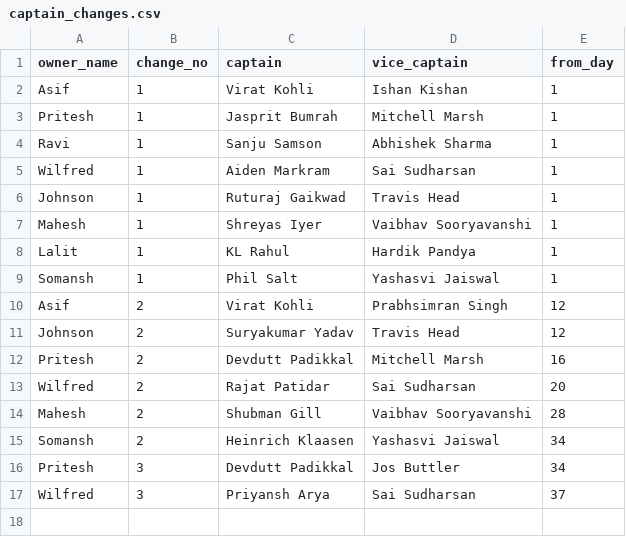
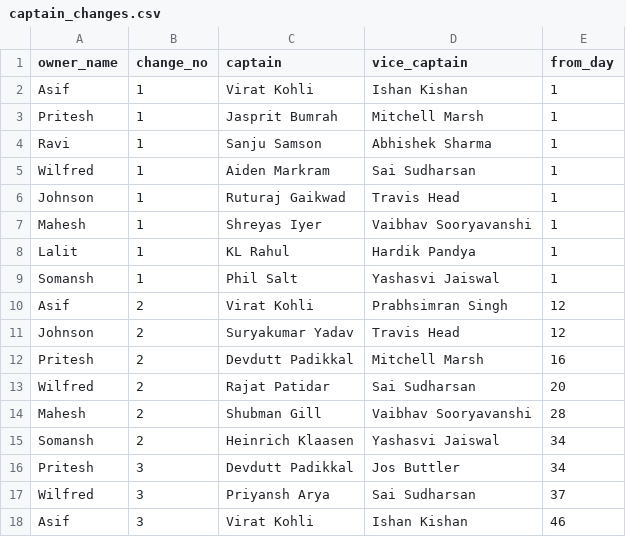
Before and after one commit to AsifCodeBank123/t20_points_dashboard, a CSV file: data/captain_changes.csv, drawn as a sheet.

Commit message:
Asif VC changed to Ishan Kishan

```diff
--- a/data/captain_changes.csv
+++ b/data/captain_changes.csv
@@ -17 +17,2 @@ Pritesh,3,Devdutt Padikkal,Jos Buttler,34
 Wilfred,3,Priyansh Arya,Sai Sudharsan,37
+Asif,3,Virat Kohli,Ishan Kishan,46
```
